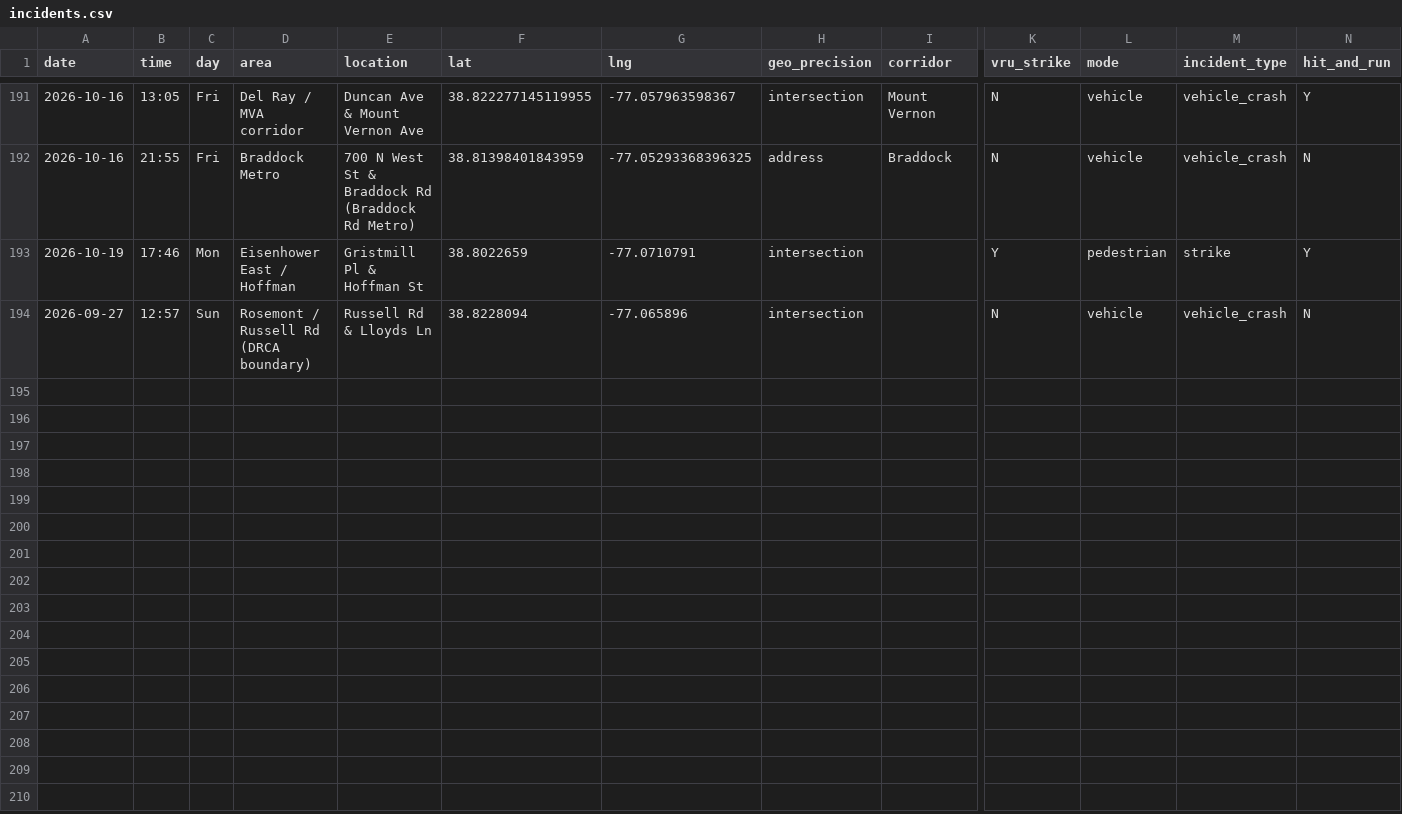
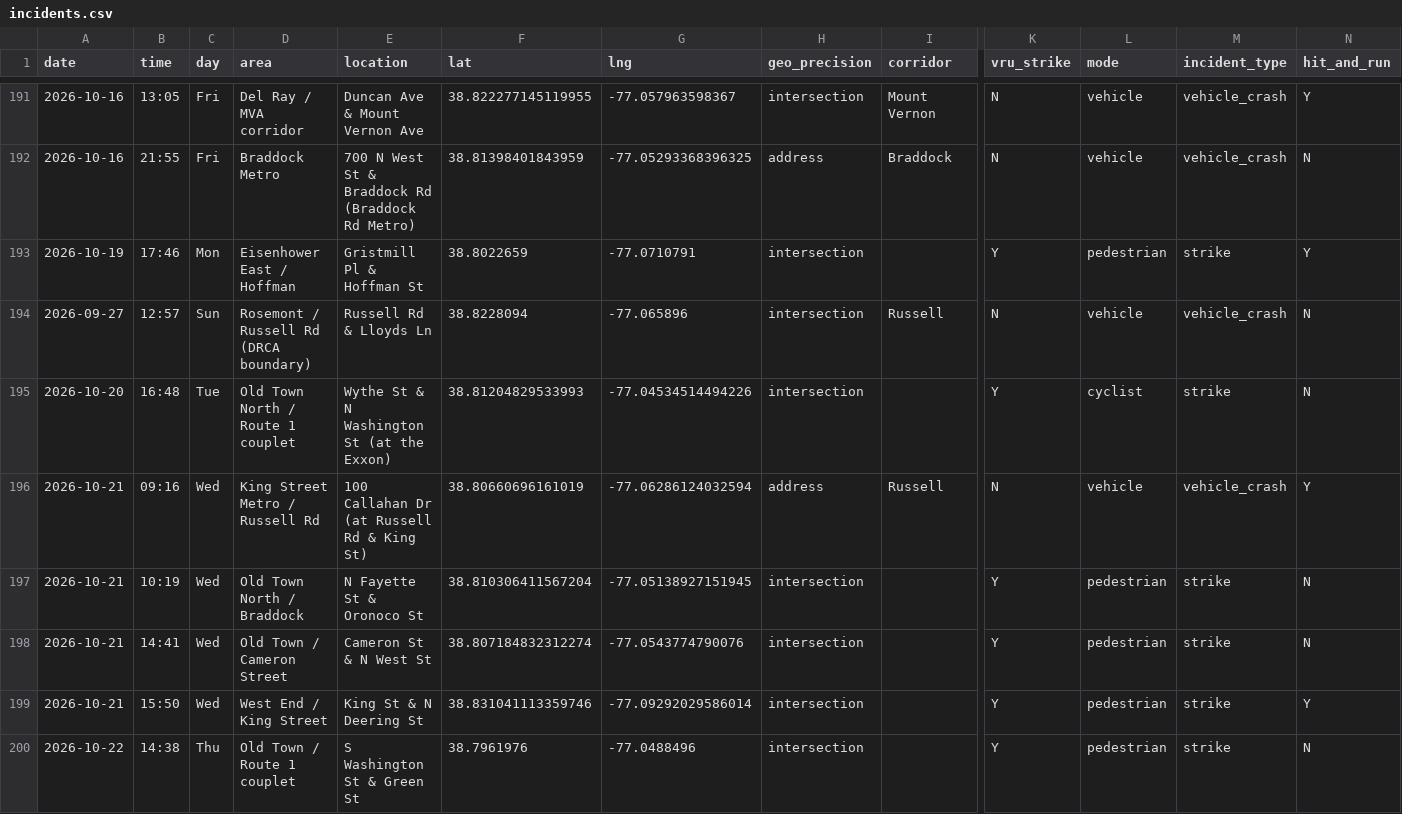
Before and after one commit to ElenaH77/alxdispatch, a CSV file: incidents.csv, drawn as a sheet; only a part is shown, gaps mark what is left out; rows hold the shown columns only; the diff names each change by its address in the sheet, - before the commit and + after, or states it on an @@ line.

```diff
--- a/incidents.csv
+++ b/incidents.csv
-I194 (corridor): (empty)
+I194 (corridor): Russell
+row 195: 2026-10-20 | 16:48 | Tue | Old Town North / Route 1 couplet | Wythe St & N Washington St (at the Exxon) | 38.81204829533993 | -77.04534514494226 | intersection |  | Y | cyclist | strike | N
+row 196: 2026-10-21 | 09:16 | Wed | King Street Metro / Russell Rd | 100 Callahan Dr (at Russell Rd & King St) | 38.80660696161019 | -77.06286124032594 | address | Russell | N | vehicle | vehicle_crash | Y
+row 197: 2026-10-21 | 10:19 | Wed | Old Town North / Braddock | N Fayette St & Oronoco St | 38.810306411567204 | -77.05138927151945 | intersection |  | Y | pedestrian | strike | N
+row 198: 2026-10-21 | 14:41 | Wed | Old Town / Cameron Street | Cameron St & N West St | 38.807184832312274 | -77.0543774790076 | intersection |  | Y | pedestrian | strike | N
+row 199: 2026-10-21 | 15:50 | Wed | West End / King Street | King St & N Deering St | 38.831041113359746 | -77.09292029586014 | intersection |  | Y | pedestrian | strike | Y
+row 200: 2026-10-22 | 14:38 | Thu | Old Town / Route 1 couplet | S Washington St & Green St | 38.7961976 | -77.0488496 | intersection |  | Y | pedestrian | strike | N
```
Also changed, not shown: 20 other files.
